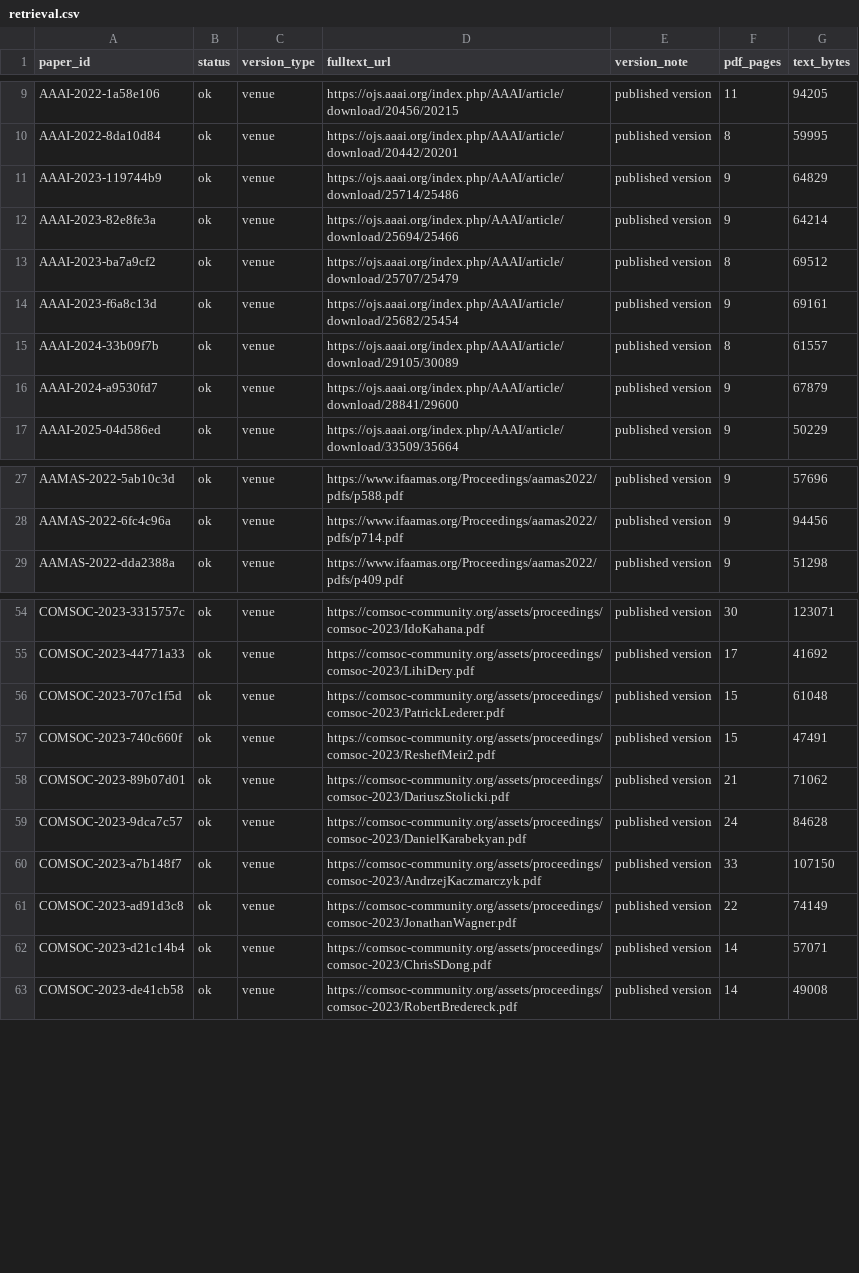
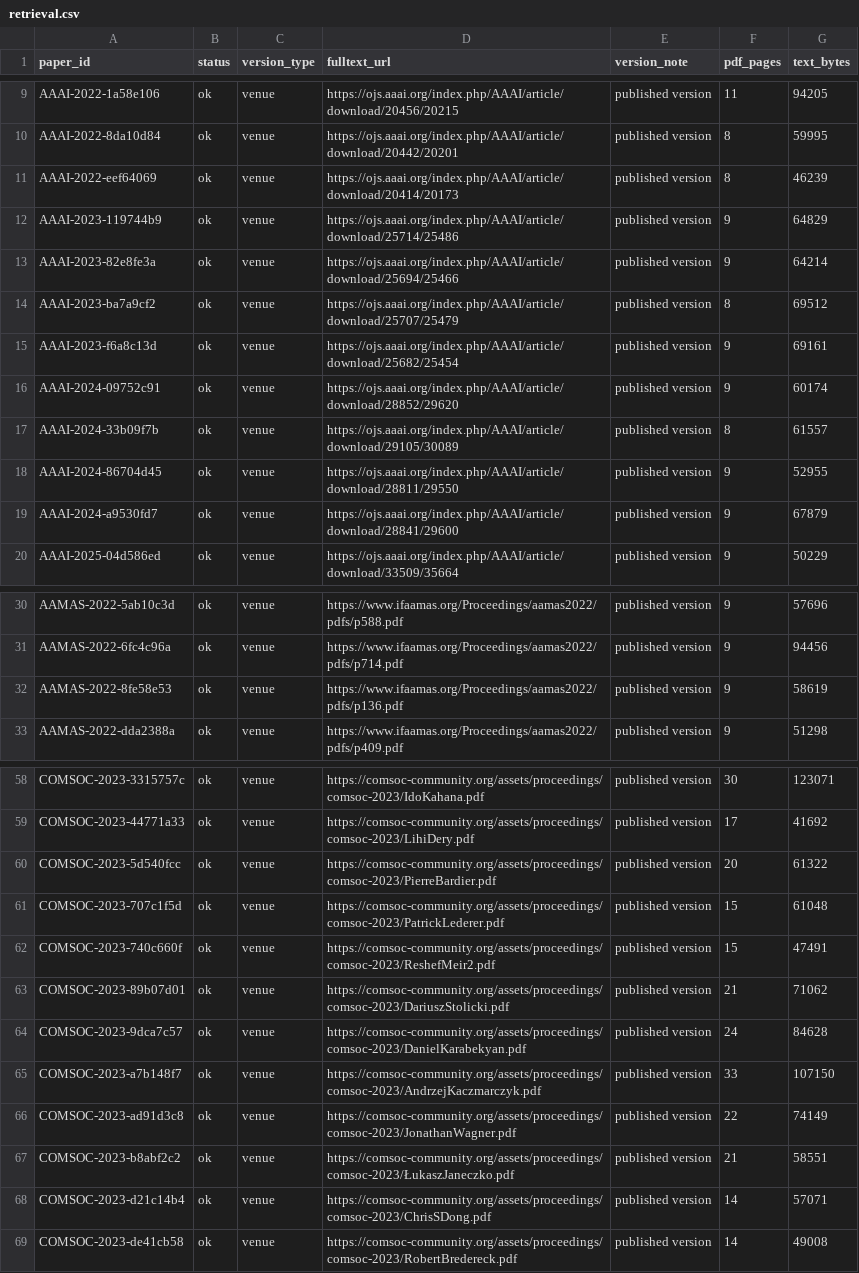
Before and after one commit to mensch72/comsoc-rationality-review, a CSV file: data/retrieval.csv, drawn as a sheet; only a part is shown, gaps mark what is left out.

```diff
--- a/data/retrieval.csv
+++ b/data/retrieval.csv
@@ -10,2 +10,3 @@ AAAI-2022-1a58e106,ok,venue,https://ojs.aaai.org/index.php/AAAI/article/download
 AAAI-2022-8da10d84,ok,venue,https://ojs.aaai.org/index.php/AAAI/article/download/20442/20201,published version,8,59995
+AAAI-2022-eef64069,ok,venue,https://ojs.aaai.org/index.php/AAAI/article/download/20414/20173,published version,8,46239
 AAAI-2023-119744b9,ok,venue,https://ojs.aaai.org/index.php/AAAI/article/download/25714/25486,published version,9,64829
@@ -14,3 +15,5 @@ AAAI-2023-ba7a9cf2,ok,venue,https://ojs.aaai.org/index.php/AAAI/article/download
 AAAI-2023-f6a8c13d,ok,venue,https://ojs.aaai.org/index.php/AAAI/article/download/25682/25454,published version,9,69161
+AAAI-2024-09752c91,ok,venue,https://ojs.aaai.org/index.php/AAAI/article/download/28852/29620,published version,9,60174
 AAAI-2024-33b09f7b,ok,venue,https://ojs.aaai.org/index.php/AAAI/article/download/29105/30089,published version,8,61557
+AAAI-2024-86704d45,ok,venue,https://ojs.aaai.org/index.php/AAAI/article/download/28811/29550,published version,9,52955
 AAAI-2024-a9530fd7,ok,venue,https://ojs.aaai.org/index.php/AAAI/article/download/28841/29600,published version,9,67879
@@ -28,2 +31,3 @@ AAMAS-2022-5ab10c3d,ok,venue,https://www.ifaamas.org/Proceedings/aamas2022/pdfs/
 AAMAS-2022-6fc4c96a,ok,venue,https://www.ifaamas.org/Proceedings/aamas2022/pdfs/p714.pdf,published version,9,94456
+AAMAS-2022-8fe58e53,ok,venue,https://www.ifaamas.org/Proceedings/aamas2022/pdfs/p136.pdf,published version,9,58619
 AAMAS-2022-dda2388a,ok,venue,https://www.ifaamas.org/Proceedings/aamas2022/pdfs/p409.pdf,published version,9,51298
@@ -55,2 +59,3 @@ COMSOC-2023-3315757c,ok,venue,https://comsoc-community.org/assets/proceedings/co
 COMSOC-2023-44771a33,ok,venue,https://comsoc-community.org/assets/proceedings/comsoc-2023/LihiDery.pdf,published version,17,41692
+COMSOC-2023-5d540fcc,ok,venue,https://comsoc-community.org/assets/proceedings/comsoc-2023/PierreBardier.pdf,published version,20,61322
 COMSOC-2023-707c1f5d,ok,venue,https://comsoc-community.org/assets/proceedings/comsoc-2023/PatrickLederer.pdf,published version,15,61048
@@ -61,2 +66,3 @@ COMSOC-2023-a7b148f7,ok,venue,https://comsoc-community.org/assets/proceedings/co
 COMSOC-2023-ad91d3c8,ok,venue,https://comsoc-community.org/assets/proceedings/comsoc-2023/JonathanWagner.pdf,published version,22,74149
+COMSOC-2023-b8abf2c2,ok,venue,https://comsoc-community.org/assets/proceedings/comsoc-2023/ŁukaszJaneczko.pdf,published version,21,58551
 COMSOC-2023-d21c14b4,ok,venue,https://comsoc-community.org/assets/proceedings/comsoc-2023/ChrisSDong.pdf,published version,14,57071
```
Also changed, not shown: data/handcheck_order.csv, data/ineligible_fulltext.csv, 3 other files.
